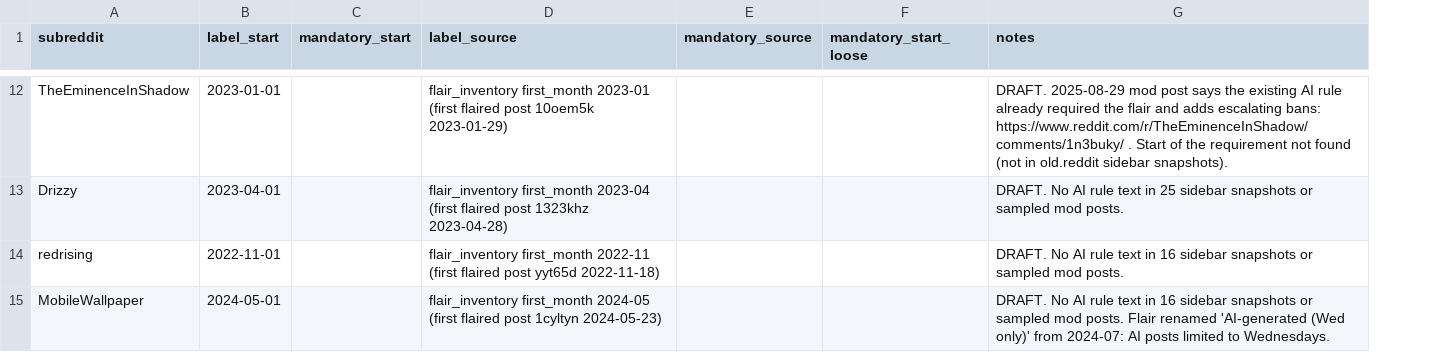
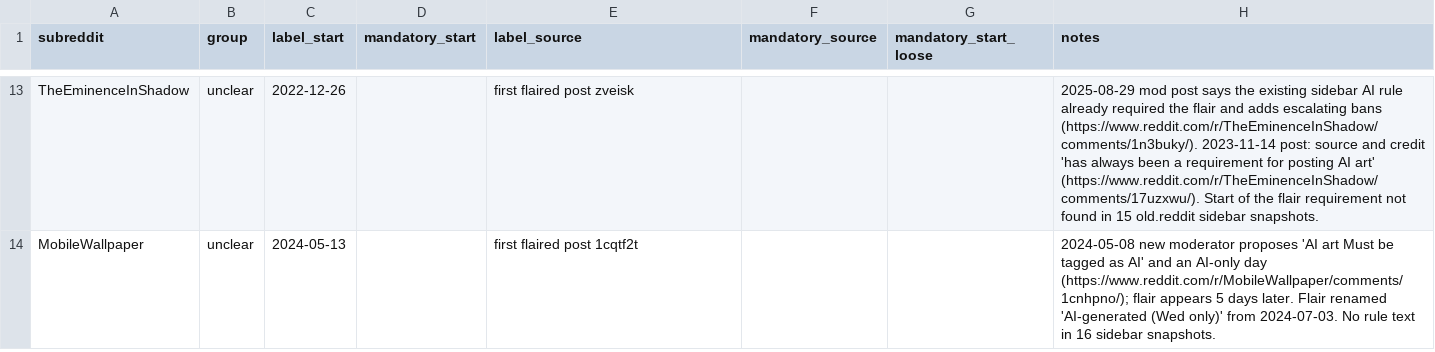
Before and after one commit to srilekha511/fa26-1433-mamidala, a CSV file: data/hand_coded/reddit_rule_dates.csv, drawn as a sheet; only a part is shown, gaps mark what is left out; removed rows and columns are numbered as before the commit, all else as after; the diff covers the shown part only; the diff names each change by its address in the sheet, - before the commit and + after, or states it on an @@ line.

Commit message:
Finalize AI flairs and rule dates from moderator posts; add switcher groups to the panel

```diff
--- a/data/hand_coded/reddit_rule_dates.csv
+++ b/data/hand_coded/reddit_rule_dates.csv
+column B (group), rows 13-14: unclear | unclear
-C13 (label_start): 2023-01-01
+C13 (label_start): 2022-12-26
-E13 (label_source): flair_inventory first_month 2023-01 (first flaired post 10oem5k 2023-01-29)
+E13 (label_source): first flaired post zveisk
-H13 (notes): DRAFT. 2025-08-29 mod post says the existing AI rule already required the flair and adds escalating bans: https://www.reddit.com/r/TheEminenceInShadow/comments/1n3buky/ . Start of the requirement not found (not in old.reddit sidebar snapshots).
+H13 (notes): 2025-08-29 mod post says the existing sidebar AI rule already required the flair and adds escalating bans (https://www.reddit.com/r/TheEminenceInShadow/comments/1n3buky/). 2023-11-14 post: source and credit 'has always been a requirement for posting AI art' (https://www.reddit.com/r/TheEminenceInShadow/comments/17uzxwu/). Start of the flair requirement not found in 15 old.reddit sidebar snapshots.
-row 13: Drizzy | 2023-04-01 |  | flair_inventory first_month 2023-04 (first flaired post 1323khz 2023-04-28) |  |  | DRAFT. No AI rule text in 25 sidebar snapshots or sampled mod posts.
-row 14: redrising | 2022-11-01 |  | flair_inventory first_month 2022-11 (first flaired post yyt65d 2022-11-18) |  |  | DRAFT. No AI rule text in 16 sidebar snapshots or sampled mod posts.
-C14 (label_start): 2024-05-01
+C14 (label_start): 2024-05-13
-E14 (label_source): flair_inventory first_month 2024-05 (first flaired post 1cyltyn 2024-05-23)
+E14 (label_source): first flaired post 1cqtf2t
-H14 (notes): DRAFT. No AI rule text in 16 sidebar snapshots or sampled mod posts. Flair renamed 'AI-generated (Wed only)' from 2024-07: AI posts limited to Wednesdays.
+H14 (notes): 2024-05-08 new moderator proposes 'AI art Must be tagged as AI' and an AI-only day (https://www.reddit.com/r/MobileWallpaper/comments/1cnhpno/); flair appears 5 days later. Flair renamed 'AI-generated (Wed only)' from 2024-07-03. No rule text in 16 sidebar snapshots.
```
Also changed, not shown: 5 added rows, 4 removed rows and 22 edited cells elsewhere in this file, data/hand_coded/ai_flairs.csv, 4 other files.
